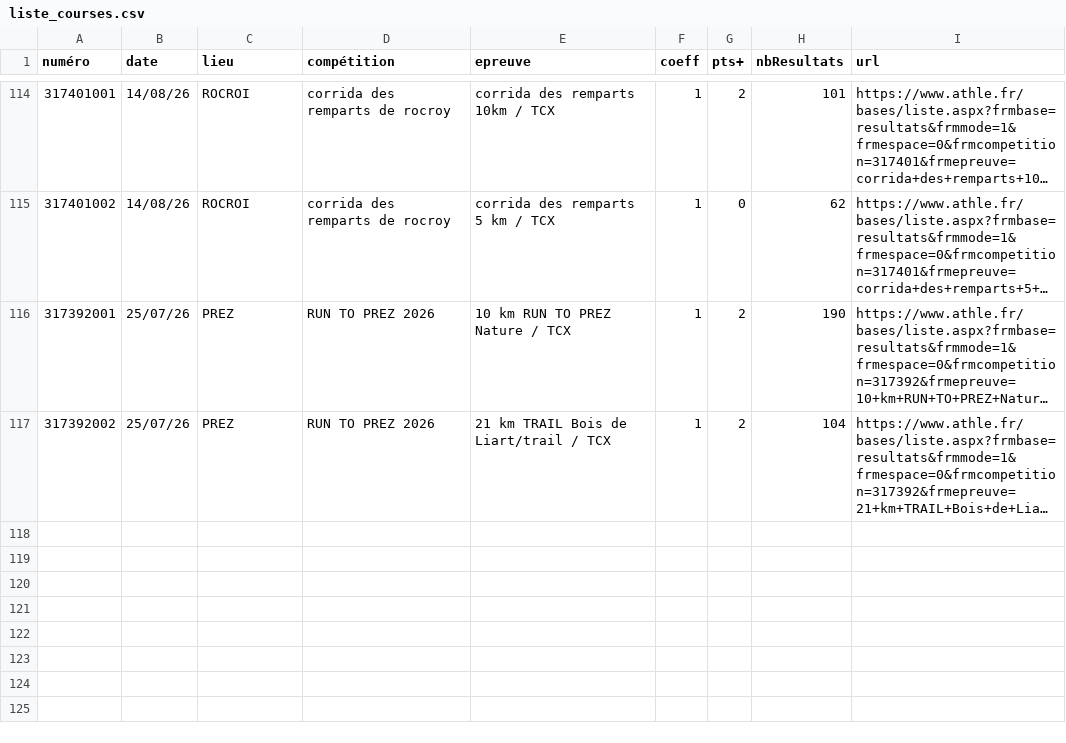
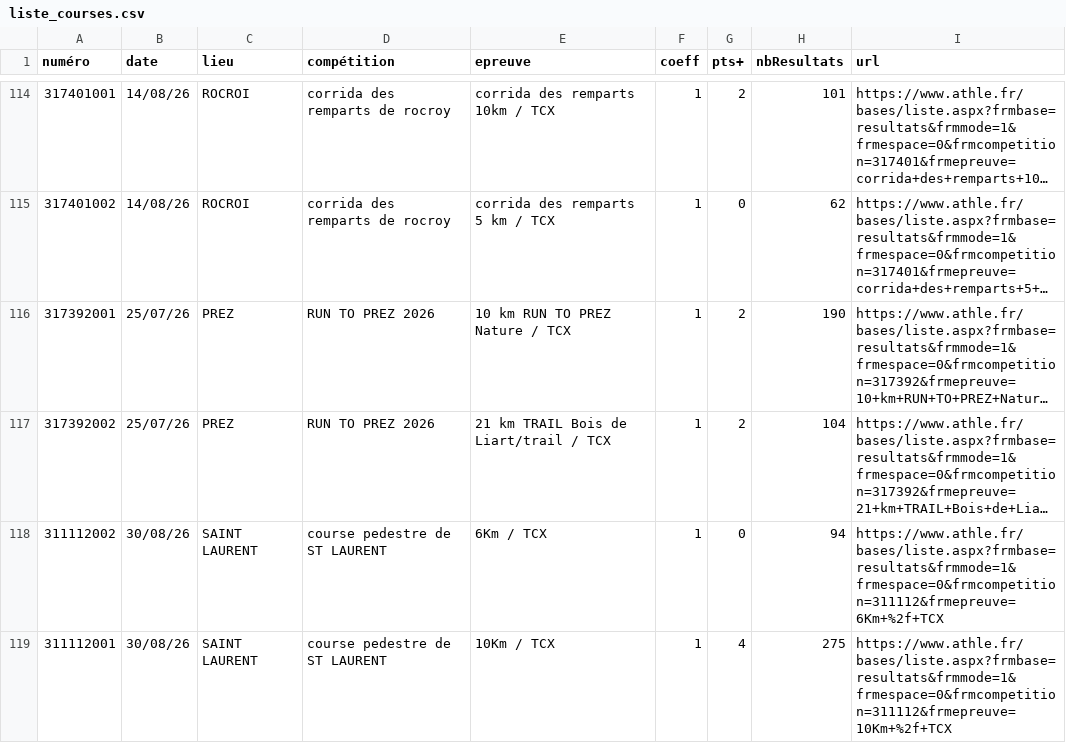
Before and after one commit to bdeblock/classementCoureurs08, a CSV file: liste_courses.csv, drawn as a sheet; only a part is shown, gaps mark what is left out; long unchanged cells end in …; the diff names each change by its address in the sheet, - before the commit and + after, or states it on an @@ line.

```diff
--- a/liste_courses.csv
+++ b/liste_courses.csv
+row 118: 311112002 | 30/08/26 | SAINT LAURENT | course pedestre de ST LAURENT | 6Km / TCX | 1 | 0 | 94 | https://www.athle.fr/bases/liste.aspx?frmbase=resultats&frmmode=1&frmespace=0&frmcompetition=311112&frmepreuve=6Km+%2f+TCX
+row 119: 311112001 | 30/08/26 | SAINT LAURENT | course pedestre de ST LAURENT | 10Km / TCX | 1 | 4 | 275 | https://www.athle.fr/bases/liste.aspx?frmbase=resultats&frmmode=1&frmespace=0&frmcompetition=311112&frmepreuve=10Km+%2f+TCX
```
Also changed, not shown: challenge_clst.csv, 1 other file.
